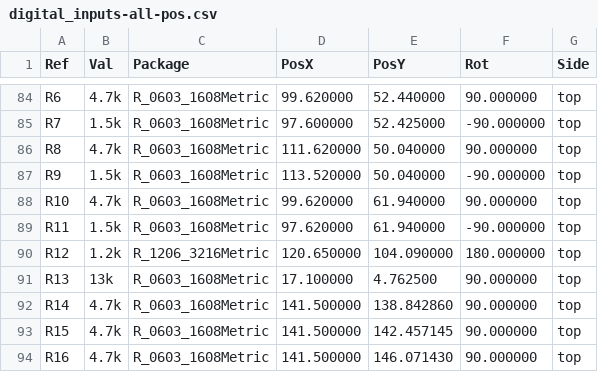
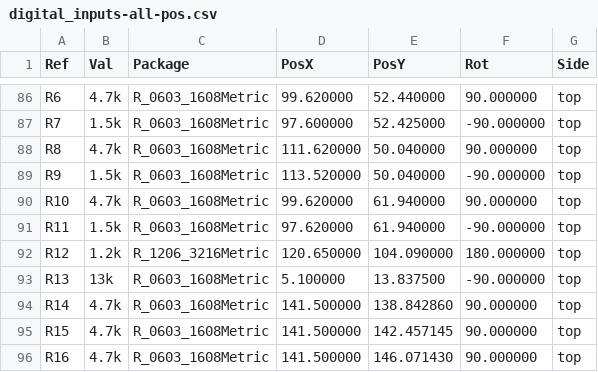
Before and after one commit to rusefi/stim, a CSV file: gerber/digital_inputs-all-pos.csv, drawn as a sheet; only a part is shown, gaps mark what is left out; the diff covers the shown part only.

```diff
--- a/gerber/digital_inputs-all-pos.csv
+++ b/gerber/digital_inputs-all-pos.csv
@@ -90,3 +92,3 @@ Ref,Val,Package,PosX,PosY,Rot,Side
 "R12","1.2k","R_1206_3216Metric",120.650000,104.090000,180.000000,top
-"R13","13k","R_0603_1608Metric",17.100000,4.762500,90.000000,top
+"R13","13k","R_0603_1608Metric",5.100000,13.837500,-90.000000,top
 "R14","4.7k","R_0603_1608Metric",141.500000,138.842860,90.000000,top
```
Also changed, not shown: 5 added rows, 2 removed rows and 7 edited cells elsewhere in this file, gerber/digital_inputs.csv, 14 other files.
